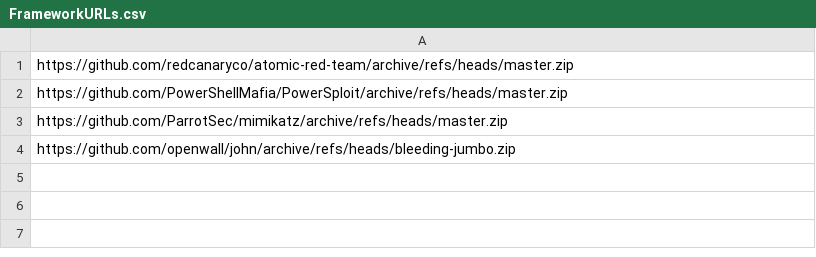
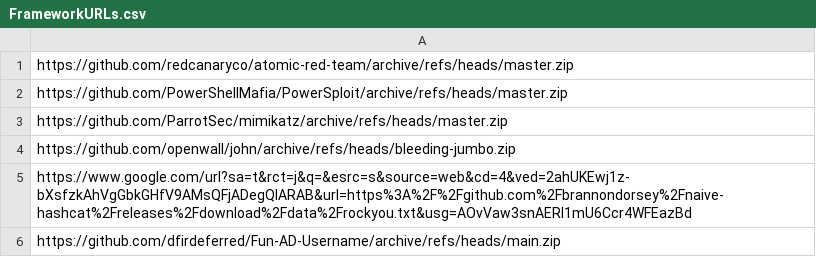
Before and after one commit to dfirdeferred/AD-AttackMachine-Script, a CSV file: FrameworkURLs.csv, drawn as a sheet.

```diff
--- a/FrameworkURLs.csv
+++ b/FrameworkURLs.csv
@@ -4 +4,3 @@ https://github.com/ParrotSec/mimikatz/archive/refs/heads/master.zip
 https://github.com/openwall/john/archive/refs/heads/bleeding-jumbo.zip
+https://www.google.com/url?sa=t&rct=j&q=&esrc=s&source=web&cd=4&ved=2ahUKEwj1z-bXsfzkAhVgGbkGHfV9AMsQFjADegQIARAB&url=https%3A%2F%2Fgithub.com%2Fbrannondorsey%2Fnaive-hashcat%2Freleases%2Fdownload%2Fdata%2Frockyou.txt&usg=AOvVaw3snAERl1mU6Ccr4WFEazBd
+https://github.com/dfirdeferred/Fun-AD-Username/archive/refs/heads/main.zip
```
Also changed, not shown: 1 other file.
